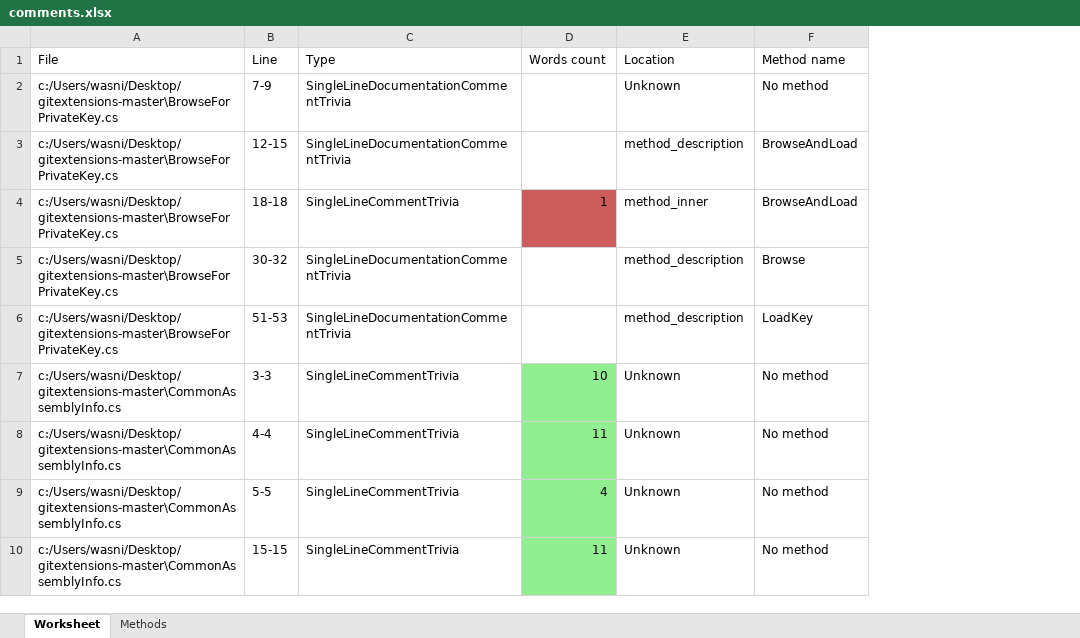
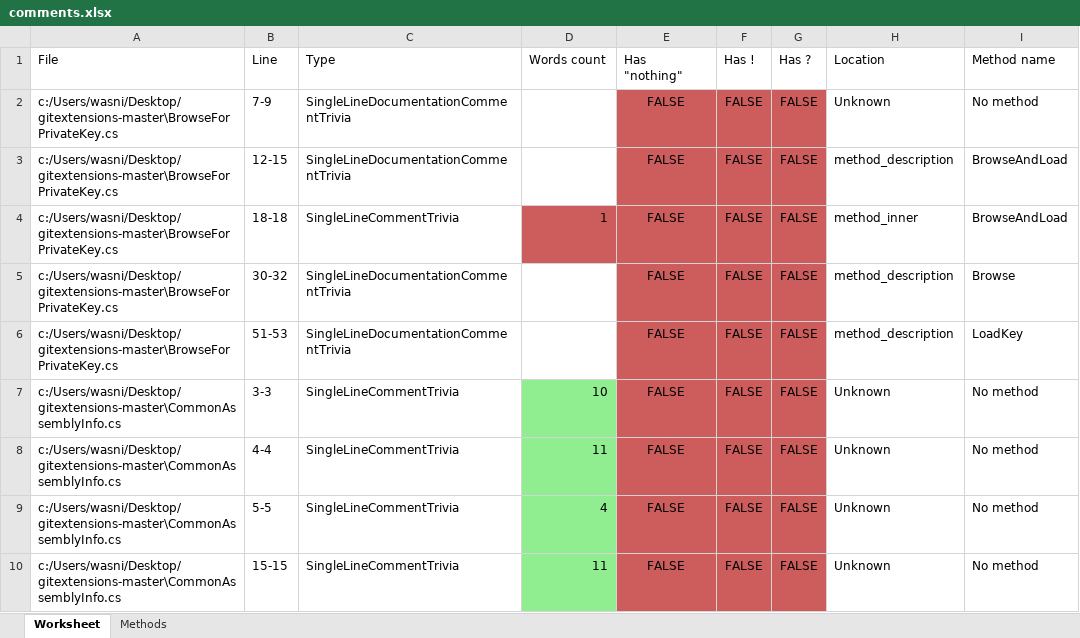
Before and after one commit to Mikilll94/CommentsAnalysis, an Excel workbook: RoslynPlay/comments.xlsx, sheet Worksheet, drawn as a sheet; only a part is shown; values as stored, in another font and other column widths than the file's, no borders; the diff names each change by its address in the sheet, - before the commit and + after, or states it on an @@ line.

```diff
--- a/RoslynPlay/comments.xlsx (sheet Worksheet)
+++ b/RoslynPlay/comments.xlsx (sheet Worksheet)
+column E (Has "nothing"), rows 2-10: all FALSE
+column F (Has !), rows 2-10: all FALSE
+column G (Has ?), rows 2-10: all FALSE
```
Also changed, not shown: 2 other files.
